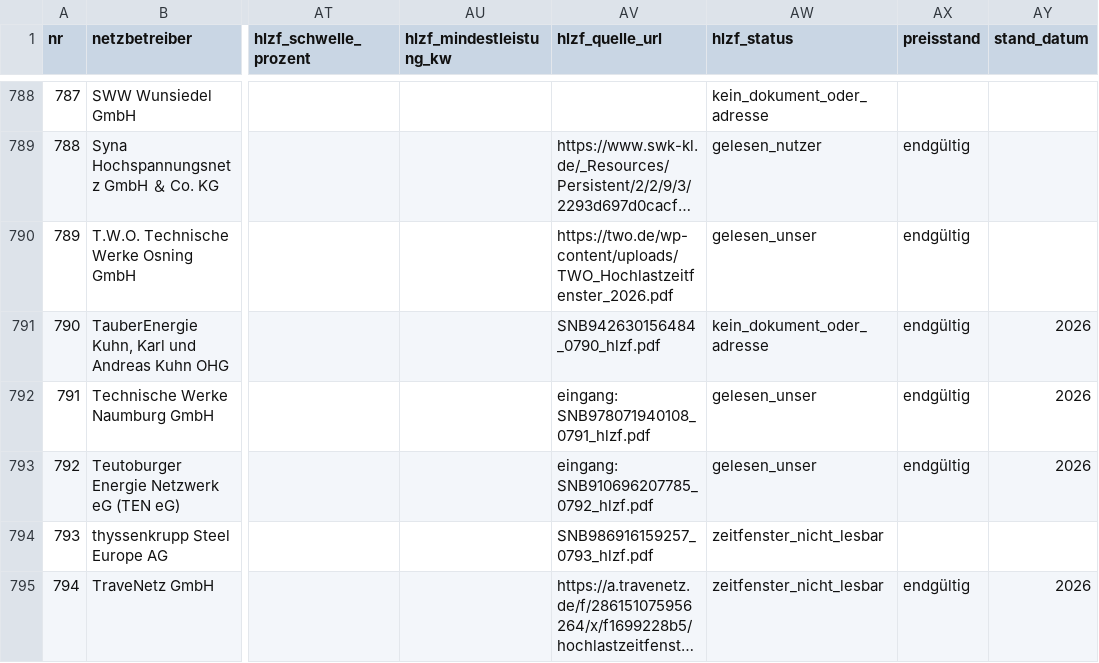
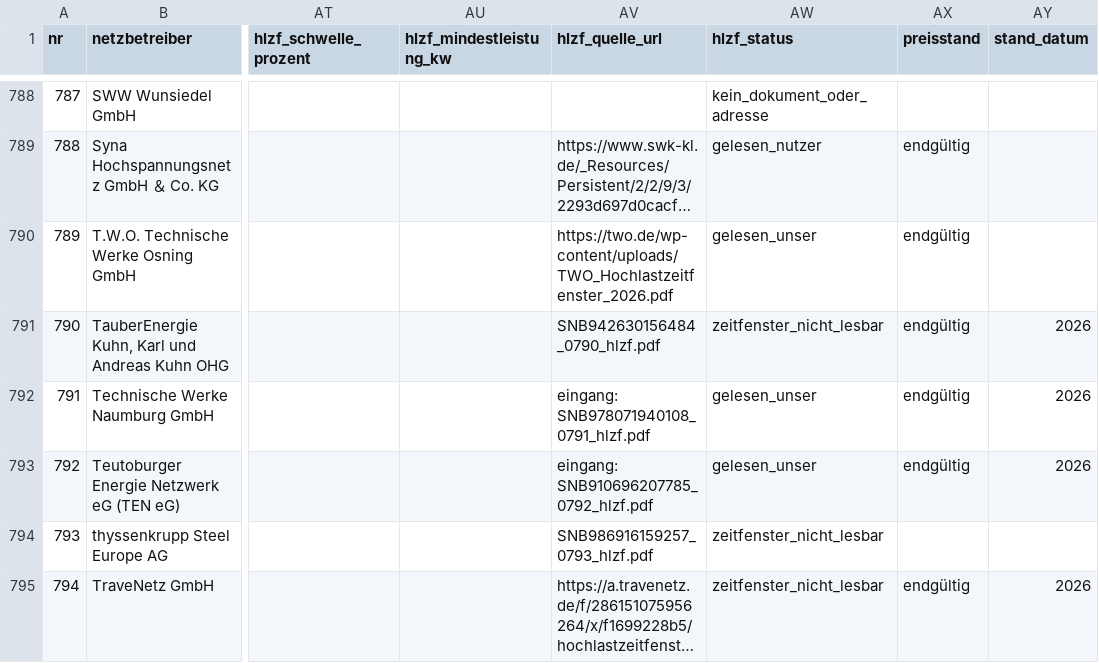
Before and after one commit to buelentd/netzentgelte-strom, a CSV file: ergebnis/netzentgelte_2026.csv, drawn as a sheet; only a part is shown, gaps mark what is left out; long unchanged cells end in …; the diff covers the shown part only; the diff names each change by its address in the sheet, - before the commit and + after, or states it on an @@ line.

```diff
--- a/ergebnis/netzentgelte_2026.csv
+++ b/ergebnis/netzentgelte_2026.csv
-AW791 (hlzf_status): kein_dokument_oder_adresse
+AW791 (hlzf_status): zeitfenster_nicht_lesbar
```
Also changed, not shown: 16 edited cells elsewhere in this file, lauf/hlzf_zusammen.csv, 2 other files.
